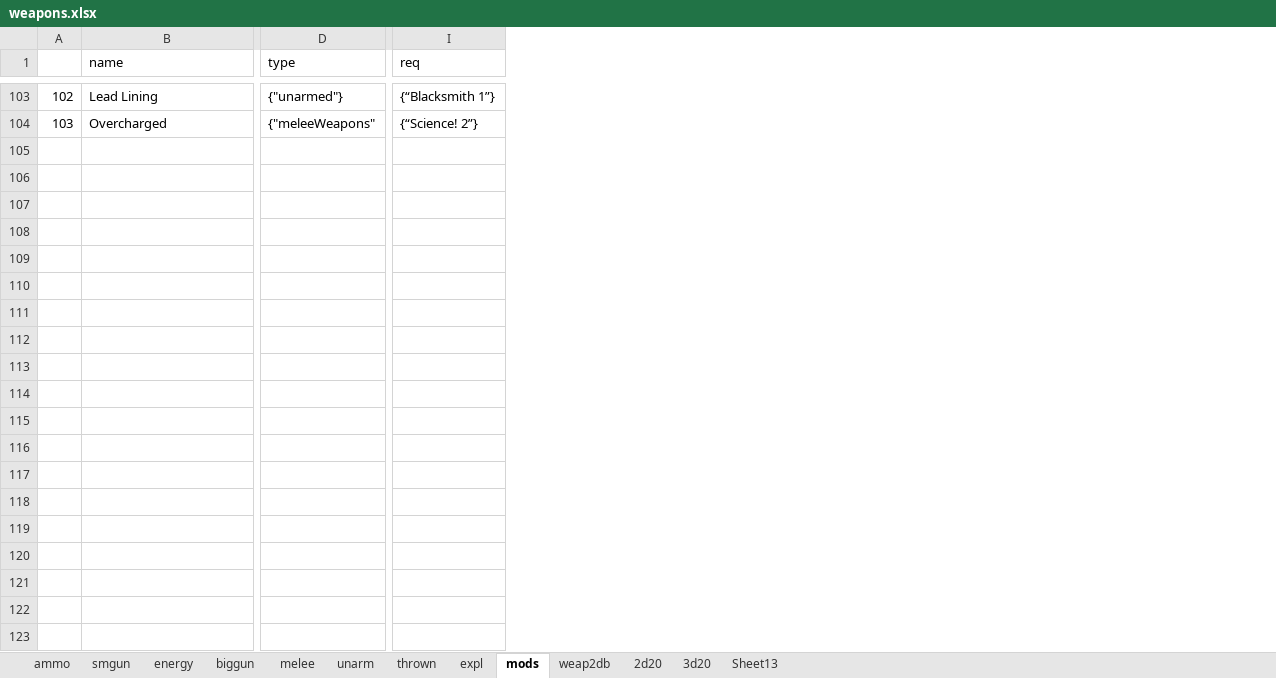
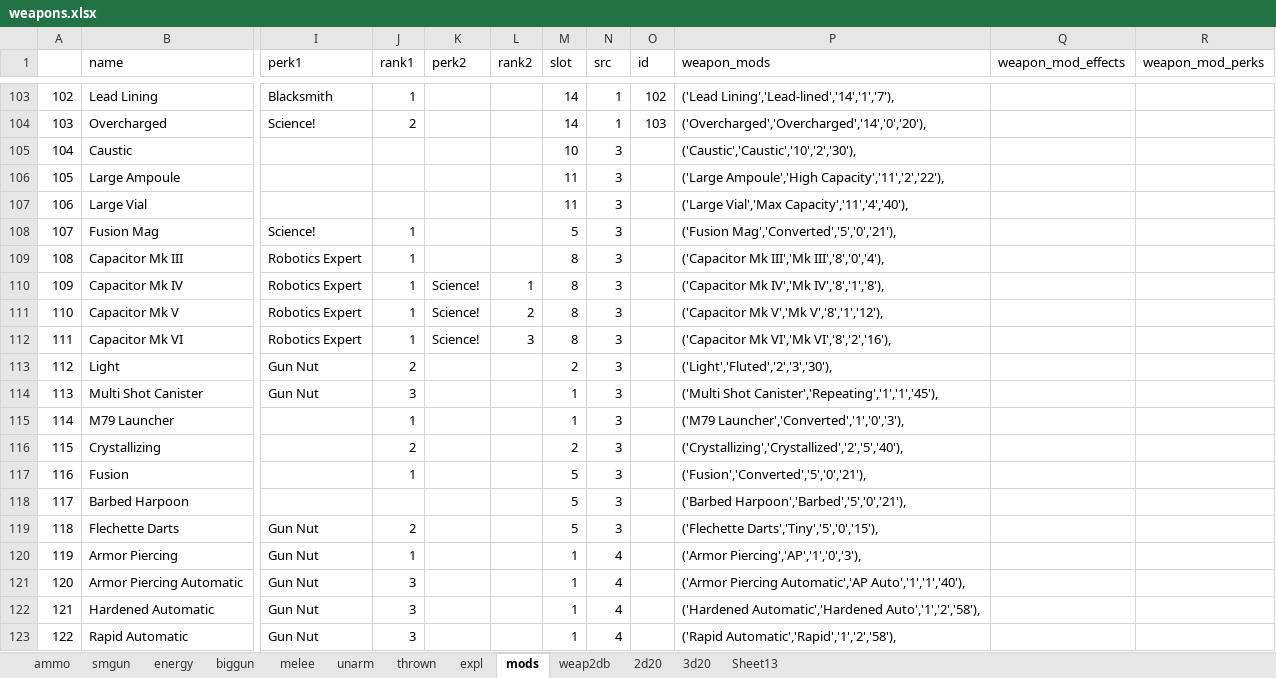
Before and after one commit to jwmasekre/2d20-fallout-character-builder, an Excel workbook: resources/spreadsheets/weapons.xlsx, sheet mods, drawn as a sheet; only a part is shown, gaps mark what is left out; values as stored, in another font and other column widths than the file's, no borders; removed rows and columns are numbered as before the commit, all else as after; rows hold the shown columns only; the diff covers the shown part only; the diff names each change by its address in the sheet, - before the commit and + after, or states it on an @@ line.

Commit message:
data load scripts, volume 6

```diff
--- a/resources/spreadsheets/weapons.xlsx (sheet mods)
+++ b/resources/spreadsheets/weapons.xlsx (sheet mods)
-column D (type), rows 103-104: {"unarmed"} | {"meleeWeapons"
-column I (req), rows 103-104: {“Blacksmith 1”} | {“Science! 2”}
+column I (perk1), rows 103-104: Blacksmith | Science!
+column J (rank1), rows 103-104: 1 | 2
+column K (perk2), empty
+column L (rank2), empty
+column M (slot), rows 103-104: 14 | 14
+column N (src), rows 103-104: 1 | 1
+column O (id), rows 103-104: 102 | 103
+column P (weapon_mods), rows 103-104: ('Lead Lining','Lead-lined','14','1','7'), | ('Overcharged','Overcharged','14','0','20'),
+column Q (weapon_mod_effects), empty
+column R (weapon_mod_perks), empty
+row 105: 104 | Caustic |  |  |  |  | 10 | 3 |  | ('Caustic','Caustic','10','2','30'),
+row 106: 105 | Large Ampoule |  |  |  |  | 11 | 3 |  | ('Large Ampoule','High Capacity','11','2','22'),
+row 107: 106 | Large Vial |  |  |  |  | 11 | 3 |  | ('Large Vial','Max Capacity','11','4','40'),
+row 108: 107 | Fusion Mag | Science! | 1 |  |  | 5 | 3 |  | ('Fusion Mag','Converted','5','0','21'),
+row 109: 108 | Capacitor Mk III | Robotics Expert | 1 |  |  | 8 | 3 |  | ('Capacitor Mk III','Mk III','8','0','4'),
+row 110: 109 | Capacitor Mk IV | Robotics Expert | 1 | Science! | 1 | 8 | 3 |  | ('Capacitor Mk IV','Mk IV','8','1','8'),
+row 111: 110 | Capacitor Mk V | Robotics Expert | 1 | Science! | 2 | 8 | 3 |  | ('Capacitor Mk V','Mk V','8','1','12'),
+row 112: 111 | Capacitor Mk VI | Robotics Expert | 1 | Science! | 3 | 8 | 3 |  | ('Capacitor Mk VI','Mk VI','8','2','16'),
+row 113: 112 | Light | Gun Nut | 2 |  |  | 2 | 3 |  | ('Light','Fluted','2','3','30'),
+row 114: 113 | Multi Shot Canister | Gun Nut | 3 |  |  | 1 | 3 |  | ('Multi Shot Canister','Repeating','1','1','45'),
+row 115: 114 | M79 Launcher |  | 1 |  |  | 1 | 3 |  | ('M79 Launcher','Converted','1','0','3'),
+row 116: 115 | Crystallizing |  | 2 |  |  | 2 | 3 |  | ('Crystallizing','Crystallized','2','5','40'),
+row 117: 116 | Fusion |  | 1 |  |  | 5 | 3 |  | ('Fusion','Converted','5','0','21'),
+row 118: 117 | Barbed Harpoon |  |  |  |  | 5 | 3 |  | ('Barbed Harpoon','Barbed','5','0','21'),
+row 119: 118 | Flechette Darts | Gun Nut | 2 |  |  | 5 | 3 |  | ('Flechette Darts','Tiny','5','0','15'),
+row 120: 119 | Armor Piercing | Gun Nut | 1 |  |  | 1 | 4 |  | ('Armor Piercing','AP','1','0','3'),
+row 121: 120 | Armor Piercing Automatic | Gun Nut | 3 |  |  | 1 | 4 |  | ('Armor Piercing Automatic','AP Auto','1','1','40'),
+row 122: 121 | Hardened Automatic | Gun Nut | 3 |  |  | 1 | 4 |  | ('Hardened Automatic','Hardened Auto','1','2','58'),
+row 123: 122 | Rapid Automatic | Gun Nut | 3 |  |  | 1 | 4 |  | ('Rapid Automatic','Rapid','1','2','58'),
```
Also changed, not shown: 31 added rows, 4 added columns and 10 edited cells elsewhere in this sheet, sheet biggun, hidden cells, 1 other file.
